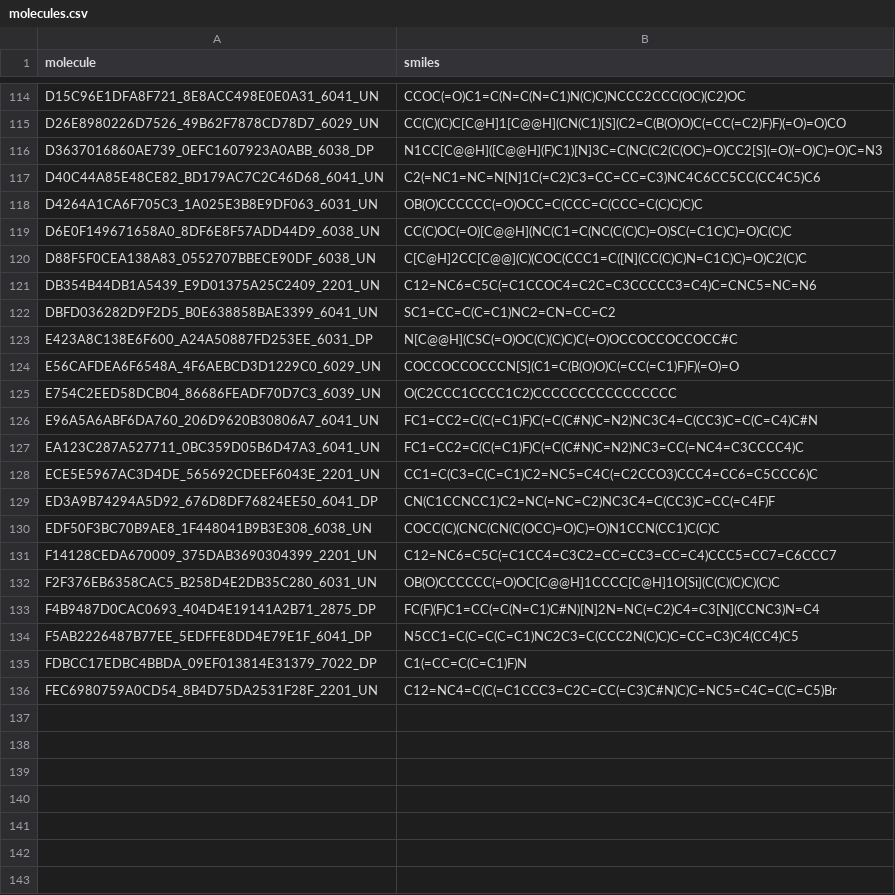
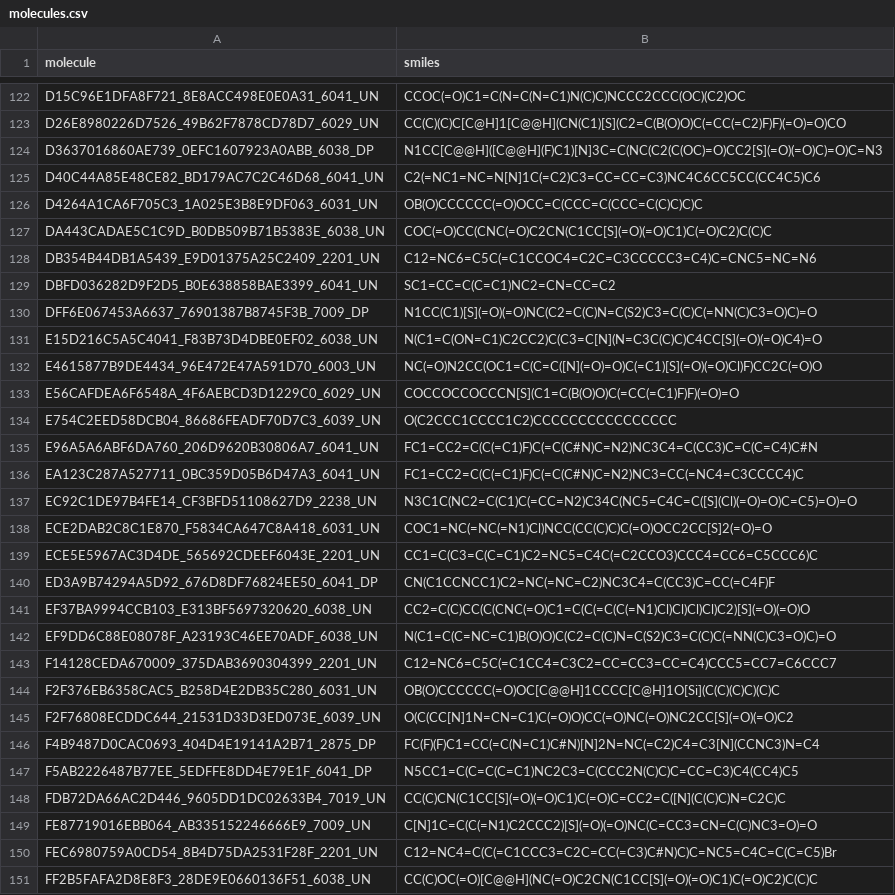
Before and after one commit to dnadml/nova, a CSV file: molecules.csv, drawn as a sheet; only a part is shown, gaps mark what is left out; the diff covers the shown part only.

```diff
--- a/molecules.csv
+++ b/molecules.csv
@@ -118,7 +126,8 @@ D40C44A85E48CE82_BD179AC7C2C46D68_6041_UN,C2(=NC1=NC=N[N]1C(=C2)C3=CC=CC=C3)NC4C
 D4264A1CA6F705C3_1A025E3B8E9DF063_6031_UN,OB(O)CCCCCC(=O)OCC=C(CCC=C(CCC=C(C)C)C)C
-D6E0F149671658A0_8DF6E8F57ADD44D9_6038_UN,CC(C)OC(=O)[C@@H](NC(C1=C(NC(C(C)C)=O)SC(=C1C)C)=O)C(C)C
-D88F5F0CEA138A83_0552707BBECE90DF_6038_UN,C[C@H]2CC[C@@](C)(COC(CCC1=C([N](CC(C)C)N=C1C)C)=O)C2(C)C
+DA443CADAE5C1C9D_B0DB509B71B5383E_6038_UN,COC(=O)CC(CNC(=O)C2CN(C1CC[S](=O)(=O)C1)C(=O)C2)C(C)C
 DB354B44DB1A5439_E9D01375A25C2409_2201_UN,C12=NC6=C5C(=C1CCOC4=C2C=C3CCCCC3=C4)C=CNC5=NC=N6
 DBFD036282D9F2D5_B0E638858BAE3399_6041_UN,SC1=CC=C(C=C1)NC2=CN=CC=C2
-E423A8C138E6F600_A24A50887FD253EE_6031_DP,N[C@@H](CSC(=O)OC(C)(C)C)C(=O)OCCOCCOCCOCC#C
+DFF6E067453A6637_76901387B8745F3B_7009_DP,N1CC(C1)[S](=O)(=O)NC(C2=C(C)N=C(S2)C3=C(C)C(=NN(C)C3=O)C)=O
+E15D216C5A5C4041_F83B73D4DBE0EF02_6038_UN,N(C1=C(ON=C1)C2CC2)C(C3=C[N](N=C3C(C)C)C4CC[S](=O)(=O)C4)=O
+E4615877B9DE4434_96E472E47A591D70_6003_UN,NC(=O)N2CC(OC1=C(C=C([N](=O)=O)C(=C1)[S](=O)(=O)Cl)F)CC2C(=O)O
 E56CAFDEA6F6548A_4F6AEBCD3D1229C0_6029_UN,COCCOCCOCCCN[S](C1=C(B(O)O)C(=CC(=C1)F)F)(=O)=O
@@ -127,10 +136,16 @@ E96A5A6ABF6DA760_206D9620B30806A7_6041_UN,FC1=CC2=C(C(=C1)F)C(=C(C#N)C=N2)NC3C4=
 EA123C287A527711_0BC359D05B6D47A3_6041_UN,FC1=CC2=C(C(=C1)F)C(=C(C#N)C=N2)NC3=CC(=NC4=C3CCCC4)C
+EC92C1DE97B4FE14_CF3BFD51108627D9_2238_UN,N3C1C(NC2=C(C1)C(=CC=N2)C34C(NC5=C4C=C([S](Cl)(=O)=O)C=C5)=O)=O
+ECE2DAB2C8C1E870_F5834CA647C8A418_6031_UN,COC1=NC(=NC(=N1)Cl)NCC(CC(C)C)C(=O)OCC2CC[S]2(=O)=O
 ECE5E5967AC3D4DE_565692CDEEF6043E_2201_UN,CC1=C(C3=C(C=C1)C2=NC5=C4C(=C2CCO3)CCC4=CC6=C5CCC6)C
 ED3A9B74294A5D92_676D8DF76824EE50_6041_DP,CN(C1CCNCC1)C2=NC(=NC=C2)NC3C4=C(CC3)C=CC(=C4F)F
-EDF50F3BC70B9AE8_1F448041B9B3E308_6038_UN,COCC(C)(CNC(CN(C(OCC)=O)C)=O)N1CCN(CC1)C(C)C
+EF37BA9994CCB103_E313BF5697320620_6038_UN,CC2=C(C)CC(C(CNC(=O)C1=C(C(=C(C(=N1)Cl)Cl)Cl)Cl)C2)[S](=O)(=O)O
+EF9DD6C88E08078F_A23193C46EE70ADF_6038_UN,N(C1=C(C=NC=C1)B(O)O)C(C2=C(C)N=C(S2)C3=C(C)C(=NN(C)C3=O)C)=O
 F14128CEDA670009_375DAB3690304399_2201_UN,C12=NC6=C5C(=C1CC4=C3C2=CC=CC3=CC=C4)CCC5=CC7=C6CCC7
 F2F376EB6358CAC5_B258D4E2DB35C280_6031_UN,OB(O)CCCCCC(=O)OC[C@@H]1CCCC[C@H]1O[Si](C(C)(C)C)(C)C
+F2F76808ECDDC644_21531D33D3ED073E_6039_UN,O(C(CC[N]1N=CN=C1)C(=O)O)CC(=O)NC(=O)NC2CC[S](=O)(=O)C2
 F4B9487D0CAC0693_404D4E19141A2B71_2875_DP,FC(F)(F)C1=CC(=C(N=C1)C#N)[N]2N=NC(=C2)C4=C3[N](CCNC3)N=C4
 F5AB2226487B77EE_5EDFFE8DD4E79E1F_6041_DP,N5CC1=C(C=C(C=C1)NC2C3=C(CCC2N(C)C)C=CC=C3)C4(CC4)C5
-FDBCC17EDBC4BBDA_09EF013814E31379_7022_DP,C1(=CC=C(C=C1)F)N
+FDB72DA66AC2D446_9605DD1DC02633B4_7019_UN,CC(C)CN(C1CC[S](=O)(=O)C1)C(=O)C=CC2=C([N](C(C)C)N=C2C)C
+FE87719016EBB064_AB335152246666E9_7009_UN,C[N]1C=C(C(=N1)C2CCC2)[S](=O)(=O)NC(C=CC3=CN=C(C)NC3=O)=O
 FEC6980759A0CD54_8B4D75DA2531F28F_2201_UN,C12=NC4=C(C(=C1CCC3=C2C=CC(=C3)C#N)C)C=NC5=C4C=C(C=C5)Br
+FF2B5FAFA2D8E8F3_28DE9E0660136F51_6038_UN,CC(C)OC(=O)[C@@H](NC(=O)C2CN(C1CC[S](=O)(=O)C1)C(=O)C2)C(C)C
```
Also changed, not shown: 29 added rows and 21 removed rows elsewhere in this file, quick_mols.csv, 7 other files.
